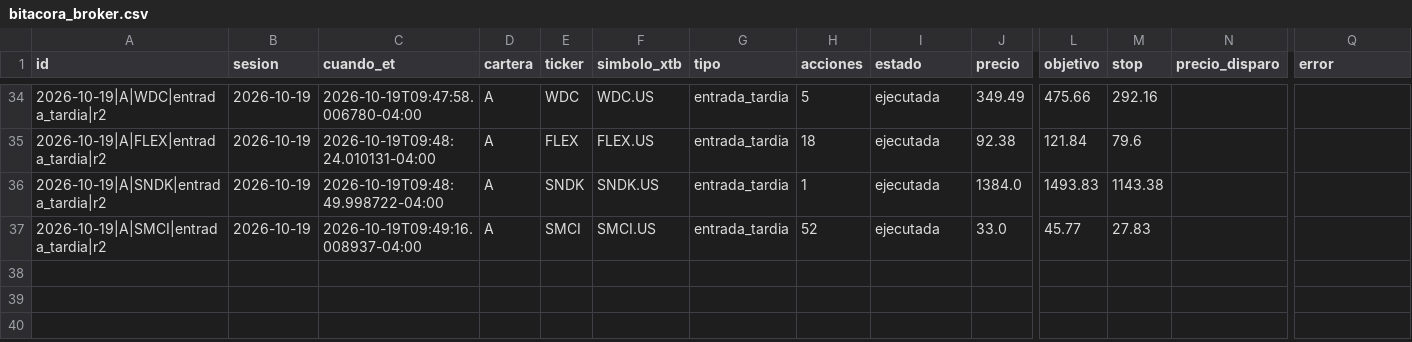
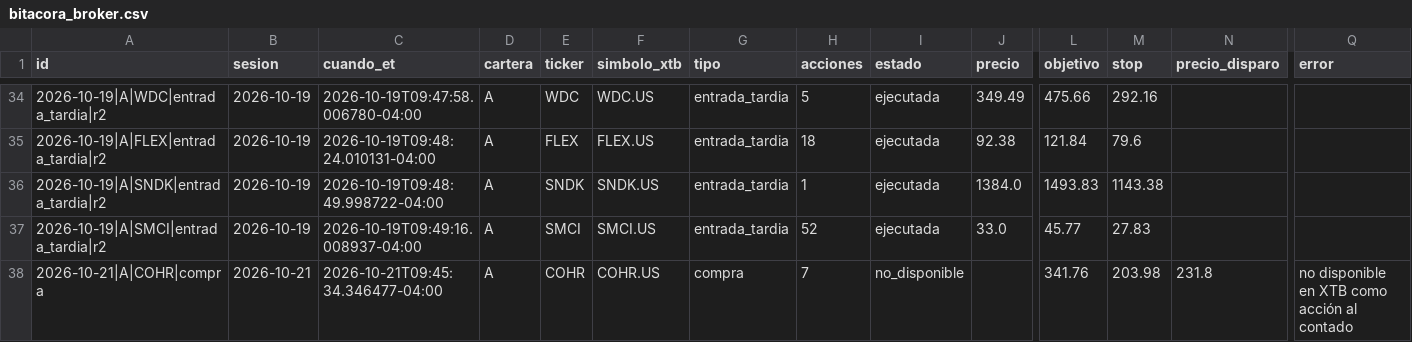
Before and after one commit to sebas1331/centinela-sp500, a CSV file: bitacora_broker.csv, drawn as a sheet; only a part is shown, gaps mark what is left out; rows hold the shown columns only; the diff names each change by its address in the sheet, - before the commit and + after, or states it on an @@ line.

```diff
--- a/bitacora_broker.csv
+++ b/bitacora_broker.csv
+row 38: 2026-10-21|A|COHR|compra | 2026-10-21 | 2026-10-21T09:45:34.346477-04:00 | A | COHR | COHR.US | compra | 7 | no_disponible |  | 341.76 | 203.98 | 231.8 | no disponible en XTB como acción al contado
```
Also changed, not shown: 3 other files.
